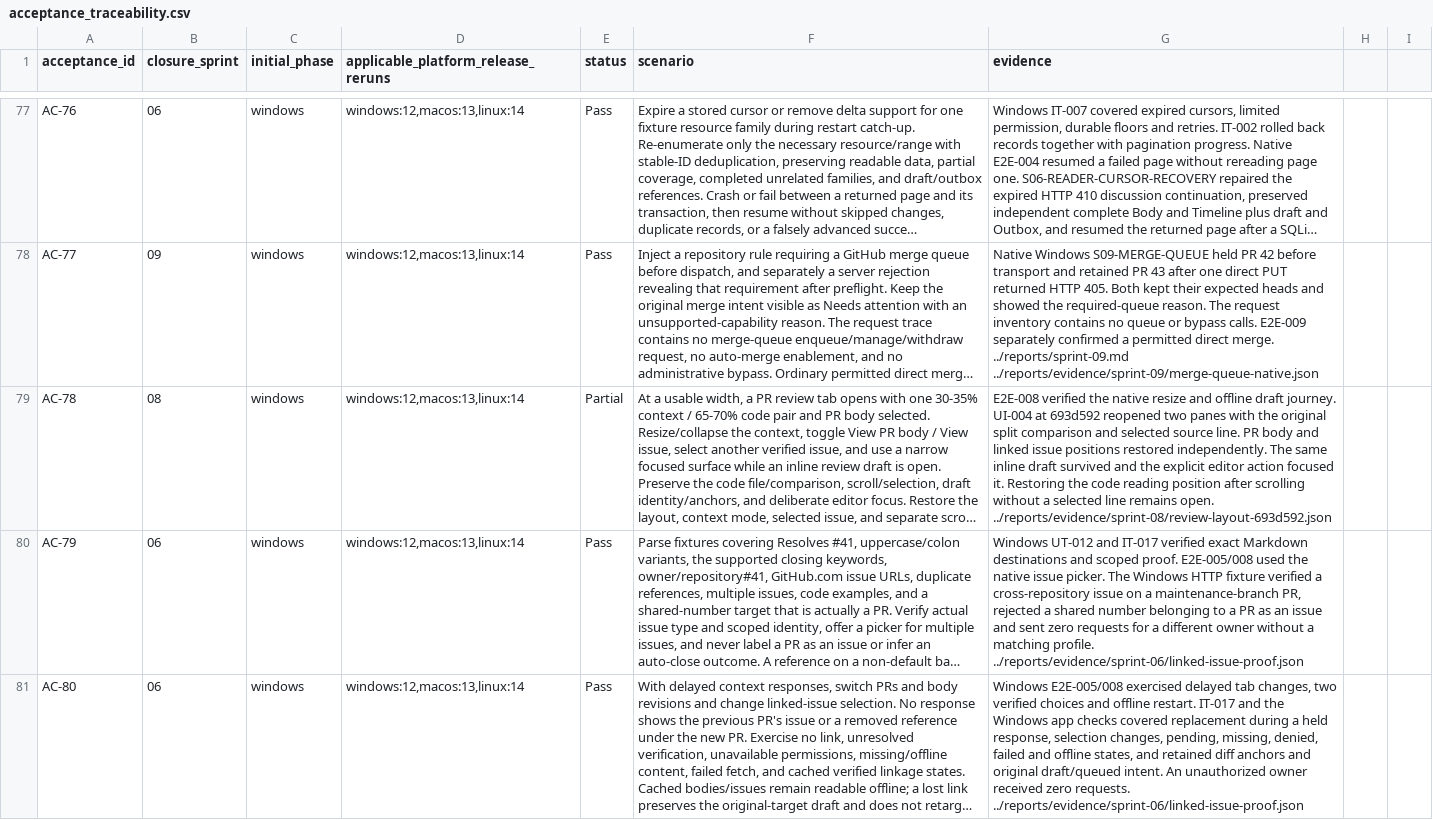
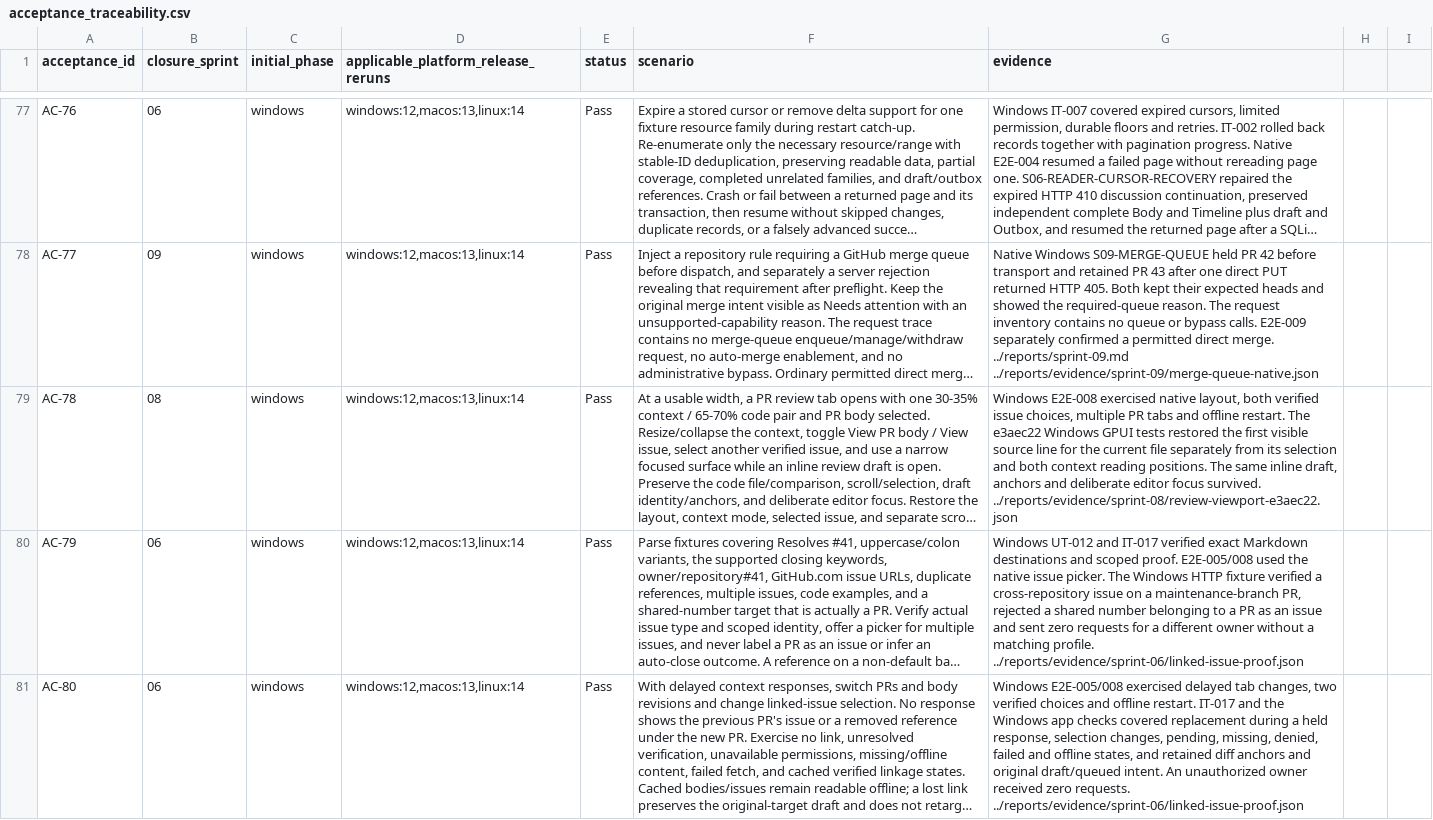
Before and after one commit to joshmarkovic/threadline, a CSV file: docs/spec/acceptance_traceability.csv, drawn as a sheet; only a part is shown, gaps mark what is left out; long unchanged cells end in …; the diff names each change by its address in the sheet, - before the commit and + after, or states it on an @@ line.

```diff
--- a/docs/spec/acceptance_traceability.csv
+++ b/docs/spec/acceptance_traceability.csv
-E79 (status): Partial
+E79 (status): Pass
-G79 (evidence): E2E-008 verified the native resize and offline draft journey. UI-004 at 693d592 reopened two panes with the original split comparison and selected source line. PR body and linked issue positions restored independently. The same inline draft survived and the explicit editor action focused it. Restoring the code reading position after scrolling without a selected line remains open. ../reports/evidence/sprint-08/review-layout-693d592.json
+G79 (evidence): Windows E2E-008 exercised native layout, both verified issue choices, multiple PR tabs and offline restart. The e3aec22 Windows GPUI tests restored the first visible source line for the current file separately from its selection and both context reading positions. The same inline draft, anchors and deliberate editor focus survived. ../reports/evidence/sprint-08/review-viewport-e3aec22.json
```
Also changed, not shown: docs/spec/acceptance_platform_traceability.csv, docs/spec/requirement_platform_traceability.csv, 4 other files.
